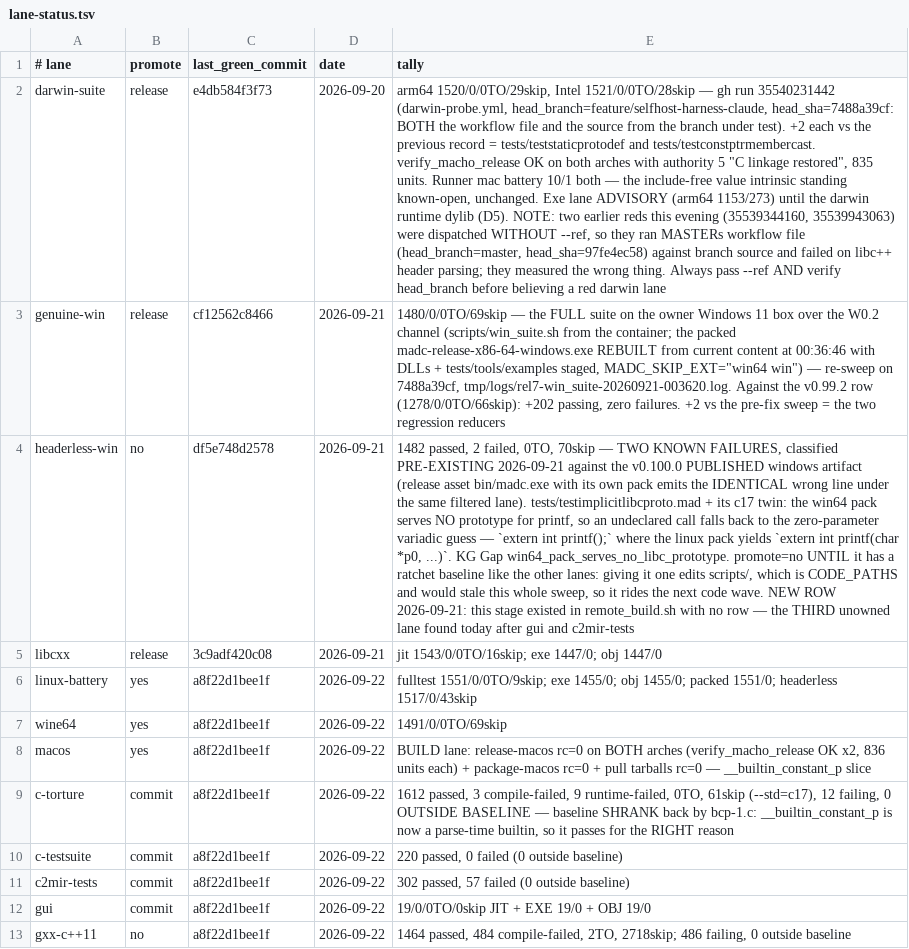
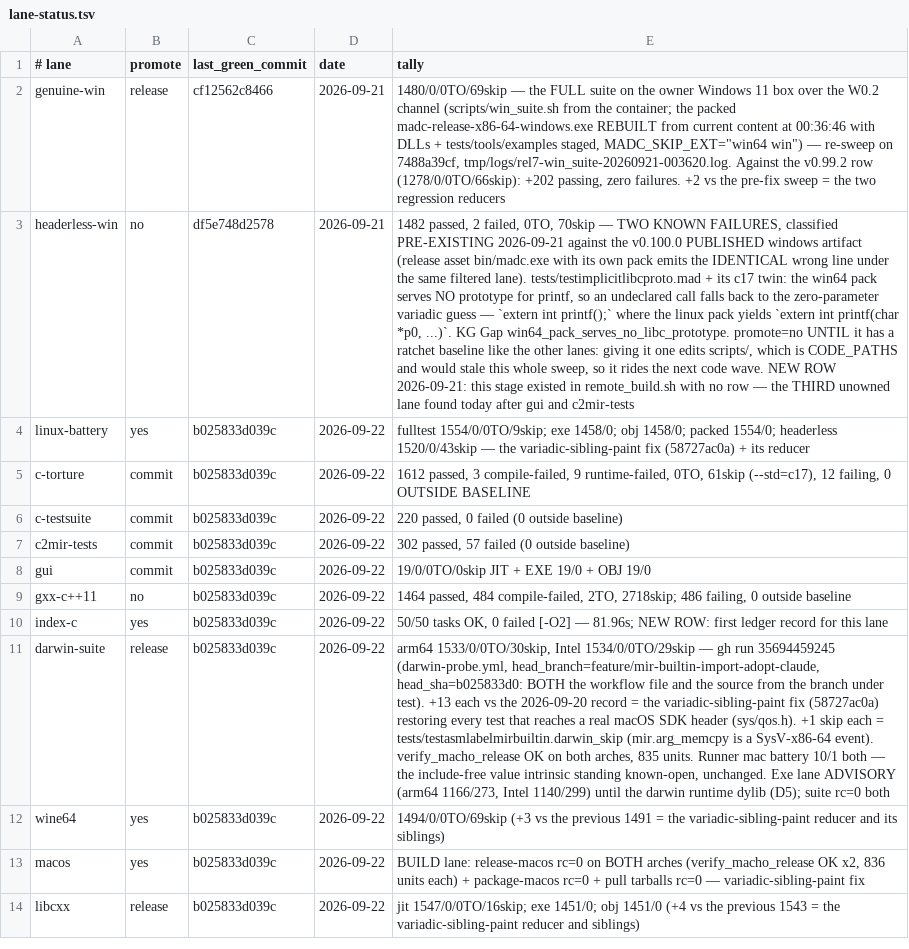
Before and after one commit to derekbsnider/madc, a TSV file: docs/lane-status.tsv, drawn as a sheet; removed rows and columns are numbered as before the commit, all else as after; the diff names each change by its address in the sheet, - before the commit and + after, or states it on an @@ line.

```diff
--- a/docs/lane-status.tsv
+++ b/docs/lane-status.tsv
-row 2: darwin-suite | release | e4db584f3f73 | 2026-09-20 | arm64 1520/0/0TO/29skip, Intel 1521/0/0TO/28skip — gh run 35540231442 (darwin-probe.yml, head_branch=feature/selfhost-harness-claude, head_sha=7488a39cf: BOTH the workflow file and the source from the branch under test). +2 each vs the previous record = tests/teststaticprotodef and tests/testconstptrmembercast. verify_macho_release OK on both arches with authority 5 "C linkage restored", 835 units. Runner mac battery 10/1 both — the include-free value intrinsic standing known-open, unchanged. Exe lane ADVISORY (arm64 1153/273) until the darwin runtime dylib (D5). NOTE: two earlier reds this evening (35539344160, 35539943063) were dispatched WITHOUT --ref, so they ran MASTERs workflow file (head_branch=master, head_sha=97fe4ec58) against branch source and failed on libc++ header parsing; they measured the wrong thing. Always pass --ref AND verify head_branch before believing a red darwin lane
-row 5: libcxx | release | 3c9adf420c08 | 2026-09-21 | jit 1543/0/0TO/16skip; exe 1447/0; obj 1447/0
-C4 (last_green_commit): a8f22d1bee1f
+C4 (last_green_commit): b025833d039c
-E4 (tally): fulltest 1551/0/0TO/9skip; exe 1455/0; obj 1455/0; packed 1551/0; headerless 1517/0/43skip
+E4 (tally): fulltest 1554/0/0TO/9skip; exe 1458/0; obj 1458/0; packed 1554/0; headerless 1520/0/43skip — the variadic-sibling-paint fix (58727ac0a) + its reducer
-row 7: wine64 | yes | a8f22d1bee1f | 2026-09-22 | 1491/0/0TO/69skip
-row 8: macos | yes | a8f22d1bee1f | 2026-09-22 | BUILD lane: release-macos rc=0 on BOTH arches (verify_macho_release OK x2, 836 units each) + package-macos rc=0 + pull tarballs rc=0 — __builtin_constant_p slice
-C5:C9 (last_green_commit): a8f22d1bee1f
+C5:C9 (last_green_commit): b025833d039c
-E5 (tally): …OUTSIDE BASELINE — baseline SHRANK back by bcp-1.c: __builtin_constant_p is now a parse-time builtin, so it passes for the RIGHT reason
+E5 (tally): …OUTSIDE BASELINE
+row 10: index-c | yes | b025833d039c | 2026-09-22 | 50/50 tasks OK, 0 failed [-O2] — 81.96s; NEW ROW: first ledger record for this lane
+row 11: darwin-suite | release | b025833d039c | 2026-09-22 | arm64 1533/0/0TO/30skip, Intel 1534/0/0TO/29skip — gh run 35694459245 (darwin-probe.yml, head_branch=feature/mir-builtin-import-adopt-claude, head_sha=b025833d0: BOTH the workflow file and the source from the branch under test). +13 each vs the 2026-09-20 record = the variadic-sibling-paint fix (58727ac0a) restoring every test that reaches a real macOS SDK header (sys/qos.h). +1 skip each = tests/testasmlabelmirbuiltin.darwin_skip (mir.arg_memcpy is a SysV-x86-64 event). verify_macho_release OK on both arches, 835 units. Runner mac battery 10/1 both — the include-free value intrinsic standing known-open, unchanged. Exe lane ADVISORY (arm64 1166/273, Intel 1140/299) until the darwin runtime dylib (D5); suite rc=0 both
+row 12: wine64 | yes | b025833d039c | 2026-09-22 | 1494/0/0TO/69skip (+3 vs the previous 1491 = the variadic-sibling-paint reducer and its siblings)
+row 13: macos | yes | b025833d039c | 2026-09-22 | BUILD lane: release-macos rc=0 on BOTH arches (verify_macho_release OK x2, 836 units each) + package-macos rc=0 + pull tarballs rc=0 — variadic-sibling-paint fix
+row 14: libcxx | release | b025833d039c | 2026-09-22 | jit 1547/0/0TO/16skip; exe 1451/0; obj 1451/0 (+4 vs the previous 1543 = the variadic-sibling-paint reducer and siblings)
```
